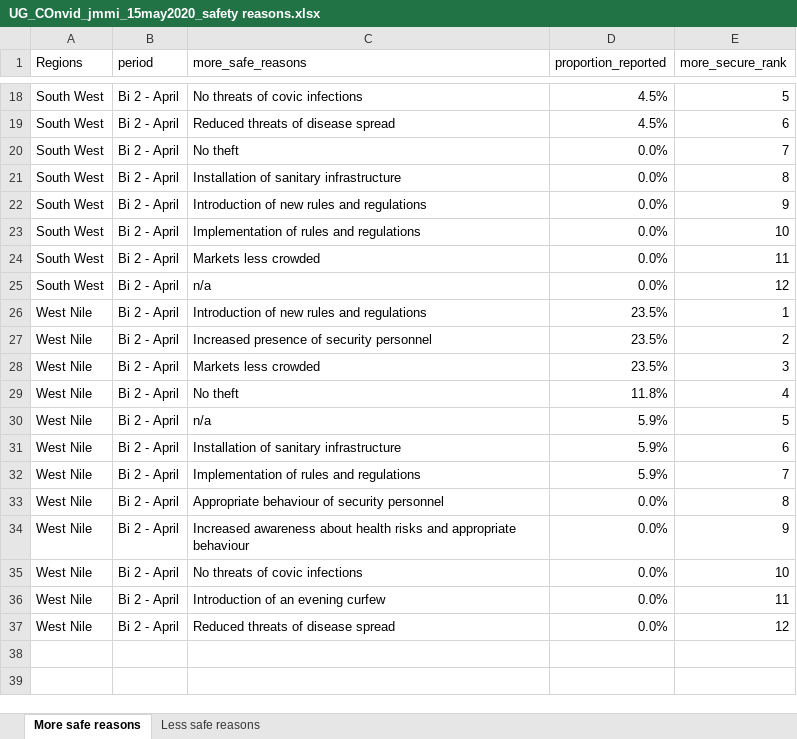
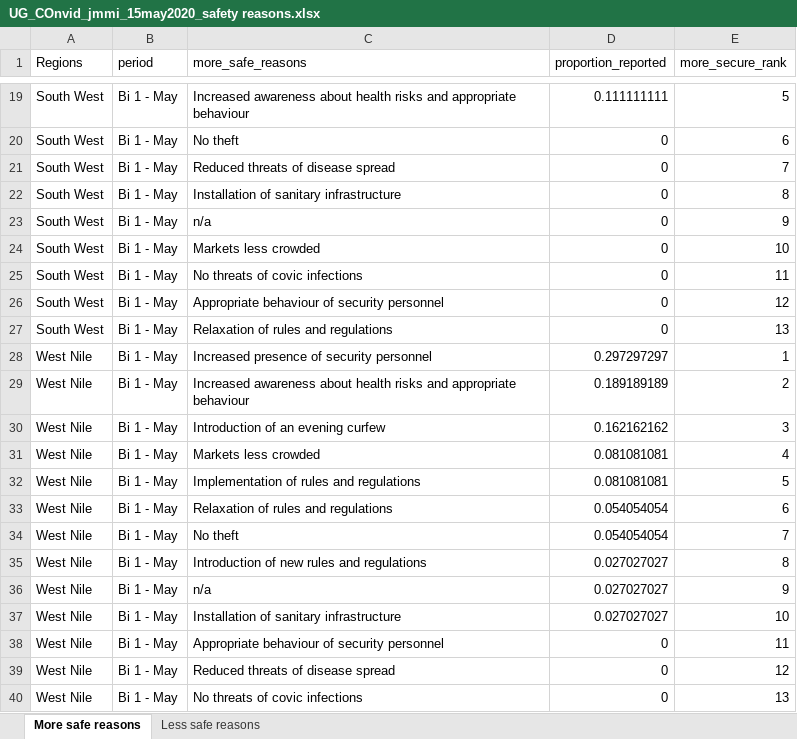
Before and after one commit to almafazy/uganda_jmmi, an Excel workbook: outputs/UG_COnvid_jmmi_15may2020_safety reasons.xlsx, sheet More safe reasons, drawn as a sheet; only a part is shown, gaps mark what is left out; values as stored, in another font and other column widths than the file's, no borders; addresses are those after the commit; the diff covers the shown part only; the diff names each change by its address in the sheet, - before the commit and + after, or states it on an @@ line.

```diff
--- a/outputs/UG_COnvid_jmmi_15may2020_safety reasons.xlsx (sheet More safe reasons)
+++ b/outputs/UG_COnvid_jmmi_15may2020_safety reasons.xlsx (sheet More safe reasons)
-B19:B26 (period): Bi 2 - April
+B19:B26 (period): Bi 1 - May
-C19 (more_safe_reasons): No threats of covic infections
+C19 (more_safe_reasons): Increased awareness about health risks and appropriate behaviour
-D19 (proportion_reported): 4.5%
+D19 (proportion_reported): 0.111111111
-C20 (more_safe_reasons): Reduced threats of disease spread
+C20 (more_safe_reasons): No theft
-D20 (proportion_reported): 4.5%
+D20 (proportion_reported): 0
-C21 (more_safe_reasons): No theft
+C21 (more_safe_reasons): Reduced threats of disease spread
-D21:D26 (proportion_reported): 0.0%
+D21:D26 (proportion_reported): 0
-C23 (more_safe_reasons): Introduction of new rules and regulations
+C23 (more_safe_reasons): n/a
-C24 (more_safe_reasons): Implementation of rules and regulations
+C24 (more_safe_reasons): Markets less crowded
-C25 (more_safe_reasons): Markets less crowded
+C25 (more_safe_reasons): No threats of covic infections
-C26 (more_safe_reasons): n/a
+C26 (more_safe_reasons): Appropriate behaviour of security personnel
+row 27: South West | Bi 1 - May | Relaxation of rules and regulations | 0 | 13
-B28:B39 (period): Bi 2 - April
+B28:B39 (period): Bi 1 - May
-C28 (more_safe_reasons): Introduction of new rules and regulations
+C28 (more_safe_reasons): Increased presence of security personnel
-D28 (proportion_reported): 23.5%
+D28 (proportion_reported): 0.297297297
-C29 (more_safe_reasons): Increased presence of security personnel
+C29 (more_safe_reasons): Increased awareness about health risks and appropriate behaviour
-D29 (proportion_reported): 23.5%
+D29 (proportion_reported): 0.189189189
-C30 (more_safe_reasons): Markets less crowded
+C30 (more_safe_reasons): Introduction of an evening curfew
-D30 (proportion_reported): 23.5%
+D30 (proportion_reported): 0.162162162
-C31 (more_safe_reasons): No theft
+C31 (more_safe_reasons): Markets less crowded
-D31 (proportion_reported): 11.8%
+D31 (proportion_reported): 0.081081081
-C32 (more_safe_reasons): n/a
+C32 (more_safe_reasons): Implementation of rules and regulations
-D32 (proportion_reported): 5.9%
+D32 (proportion_reported): 0.081081081
-C33 (more_safe_reasons): Installation of sanitary infrastructure
+C33 (more_safe_reasons): Relaxation of rules and regulations
-D33:D34 (proportion_reported): 5.9%
+D33:D34 (proportion_reported): 0.054054054
-C34 (more_safe_reasons): Implementation of rules and regulations
+C34 (more_safe_reasons): No theft
-C35 (more_safe_reasons): Appropriate behaviour of security personnel
+C35 (more_safe_reasons): Introduction of new rules and regulations
-D35:D37 (proportion_reported): 0.0%
+D35:D37 (proportion_reported): 0.027027027
-C36 (more_safe_reasons): Increased awareness about health risks and appropriate behaviour
+C36 (more_safe_reasons): n/a
-C37 (more_safe_reasons): No threats of covic infections
+C37 (more_safe_reasons): Installation of sanitary infrastructure
-C38 (more_safe_reasons): Introduction of an evening curfew
+C38 (more_safe_reasons): Appropriate behaviour of security personnel
-D38:D39 (proportion_reported): 0.0%
+D38:D39 (proportion_reported): 0
+row 40: West Nile | Bi 1 - May | No threats of covic infections | 0 | 13
```
Also changed, not shown: 11 added rows, 10 removed rows and 17 edited cells elsewhere in this sheet, sheet Less safe reasons, outputs/UG_COnvid_jmmi_AprilMEBs_14052020_period.xlsx, outputs/UG_COnvid_jmmi_unit_conversions.xlsx, 6 other files.
